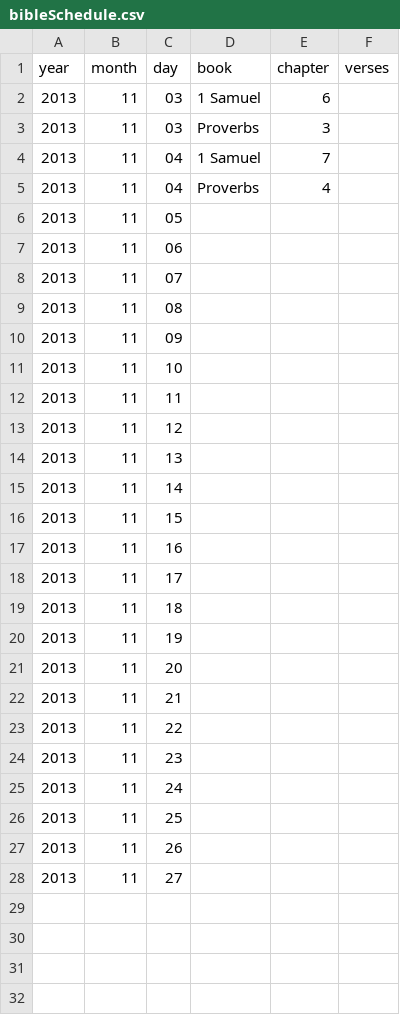
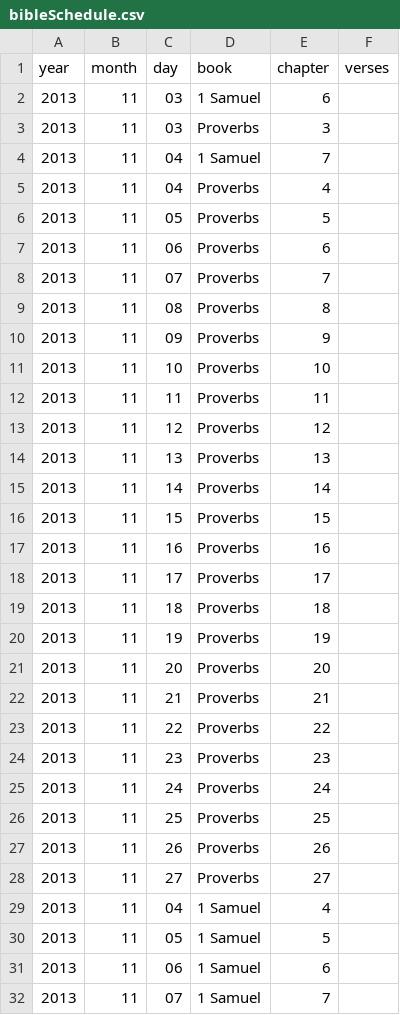
Before and after one commit to Narcolapser/Little-News-Processor, a CSV file: bibleSchedule.csv, drawn as a sheet; only a part is shown; the diff covers the shown part only.

```diff
--- a/bibleSchedule.csv
+++ b/bibleSchedule.csv
@@ -5,24 +5,28 @@ year,month,day,book,chapter,verses
 2013,11,04,Proverbs,4
-2013,11,05,
-2013,11,06,
-2013,11,07,
-2013,11,08,
-2013,11,09,
-2013,11,10,
-2013,11,11,
-2013,11,12,
-2013,11,13,
-2013,11,14,
-2013,11,15,
-2013,11,16,
-2013,11,17,
-2013,11,18,
-2013,11,19,
-2013,11,20,
-2013,11,21,
-2013,11,22,
-2013,11,23,
-2013,11,24,
-2013,11,25,
-2013,11,26,
-2013,11,27,
+2013,11,05,Proverbs,5
+2013,11,06,Proverbs,6
+2013,11,07,Proverbs,7
+2013,11,08,Proverbs,8
+2013,11,09,Proverbs,9
+2013,11,10,Proverbs,10
+2013,11,11,Proverbs,11
+2013,11,12,Proverbs,12
+2013,11,13,Proverbs,13
+2013,11,14,Proverbs,14
+2013,11,15,Proverbs,15
+2013,11,16,Proverbs,16
+2013,11,17,Proverbs,17
+2013,11,18,Proverbs,18
+2013,11,19,Proverbs,19
+2013,11,20,Proverbs,20
+2013,11,21,Proverbs,21
+2013,11,22,Proverbs,22
+2013,11,23,Proverbs,23
+2013,11,24,Proverbs,24
+2013,11,25,Proverbs,25
+2013,11,26,Proverbs,26
+2013,11,27,Proverbs,27
+2013,11,04,1 Samuel,4
+2013,11,05,1 Samuel,5
+2013,11,06,1 Samuel,6
+2013,11,07,1 Samuel,7
```
Also changed, not shown: 20 added rows elsewhere in this file, 5 other files.
